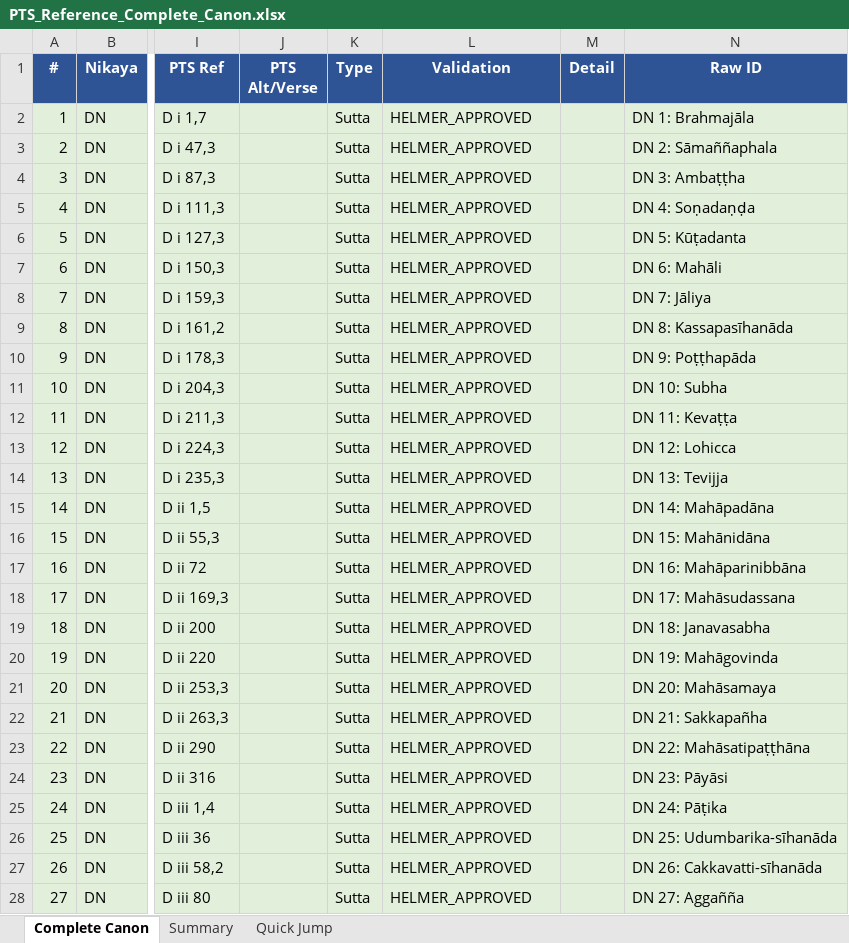
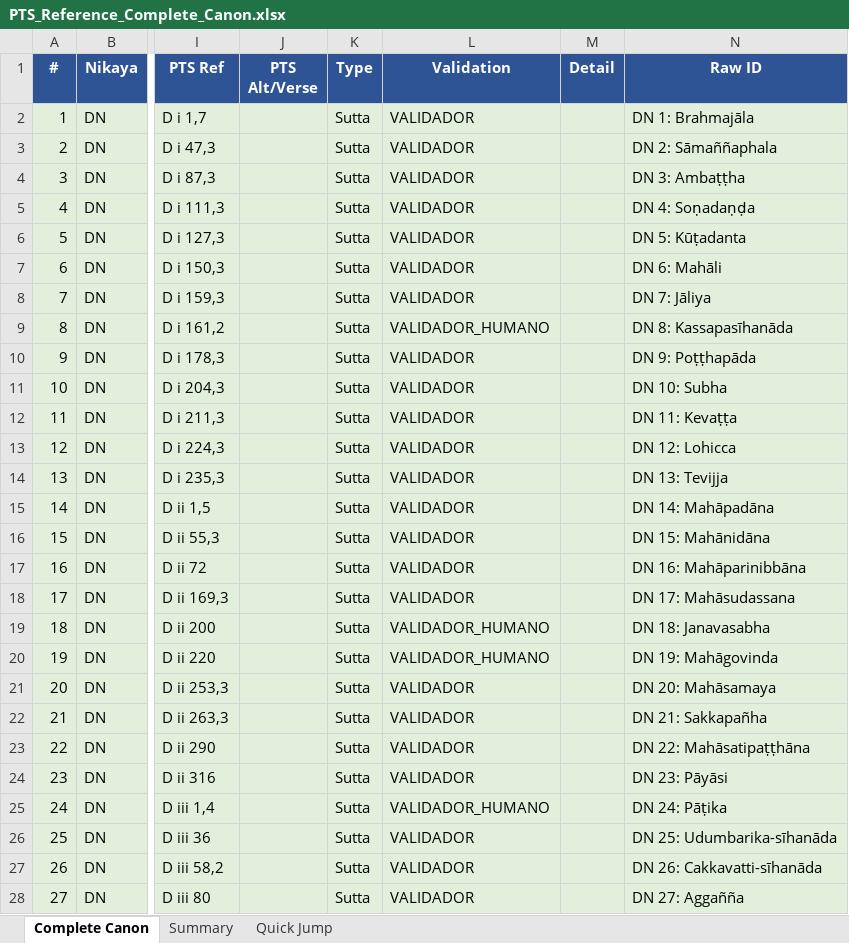
Before and after one commit to jorgecaa/pts-vri-concordance, an Excel workbook: PTS_Reference_Complete_Canon.xlsx, sheet Complete Canon, drawn as a sheet; only a part is shown, gaps mark what is left out; values as stored, in another font and other column widths than the file's, no borders; the diff covers the shown part only; the diff names each change by its address in the sheet, - before the commit and + after, or states it on an @@ line.

```diff
--- a/PTS_Reference_Complete_Canon.xlsx (sheet Complete Canon)
+++ b/PTS_Reference_Complete_Canon.xlsx (sheet Complete Canon)
-L2:L8 (Validation): HELMER_APPROVED
+L2:L8 (Validation): VALIDADOR
-L9 (Validation): HELMER_APPROVED
+L9 (Validation): VALIDADOR_HUMANO
-L10:L18 (Validation): HELMER_APPROVED
+L10:L18 (Validation): VALIDADOR
-L19:L20 (Validation): HELMER_APPROVED
+L19:L20 (Validation): VALIDADOR_HUMANO
-L21:L24 (Validation): HELMER_APPROVED
+L21:L24 (Validation): VALIDADOR
-L25 (Validation): HELMER_APPROVED
+L25 (Validation): VALIDADOR_HUMANO
-L26:L28 (Validation): HELMER_APPROVED
+L26:L28 (Validation): VALIDADOR
```
Also changed, not shown: 157 edited cells elsewhere in this sheet, 4 other files.
